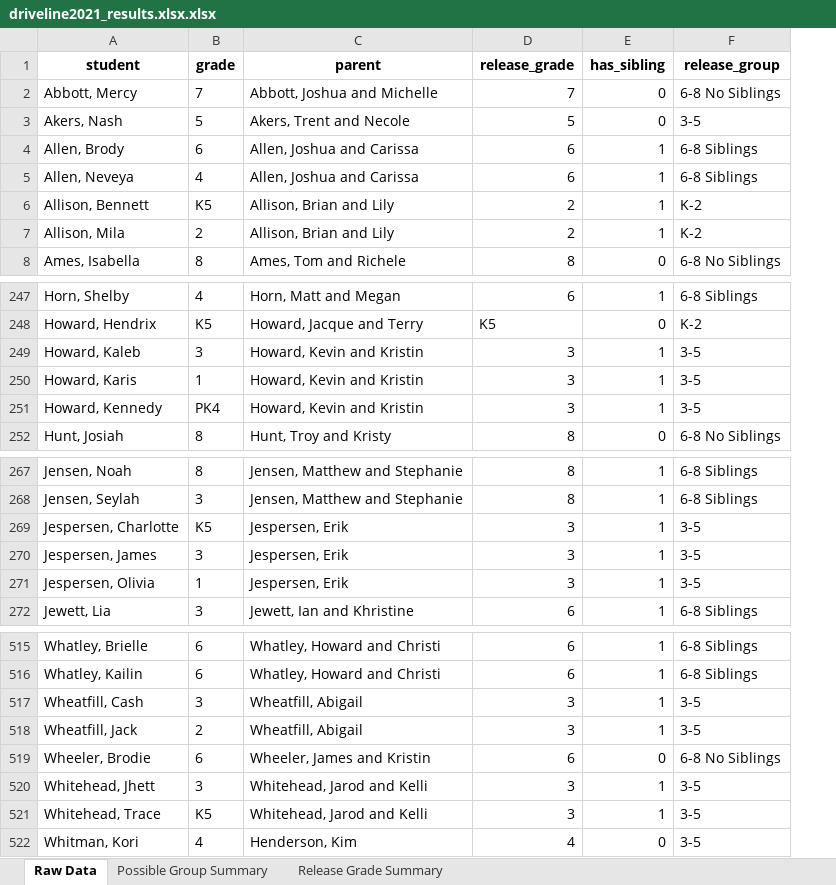
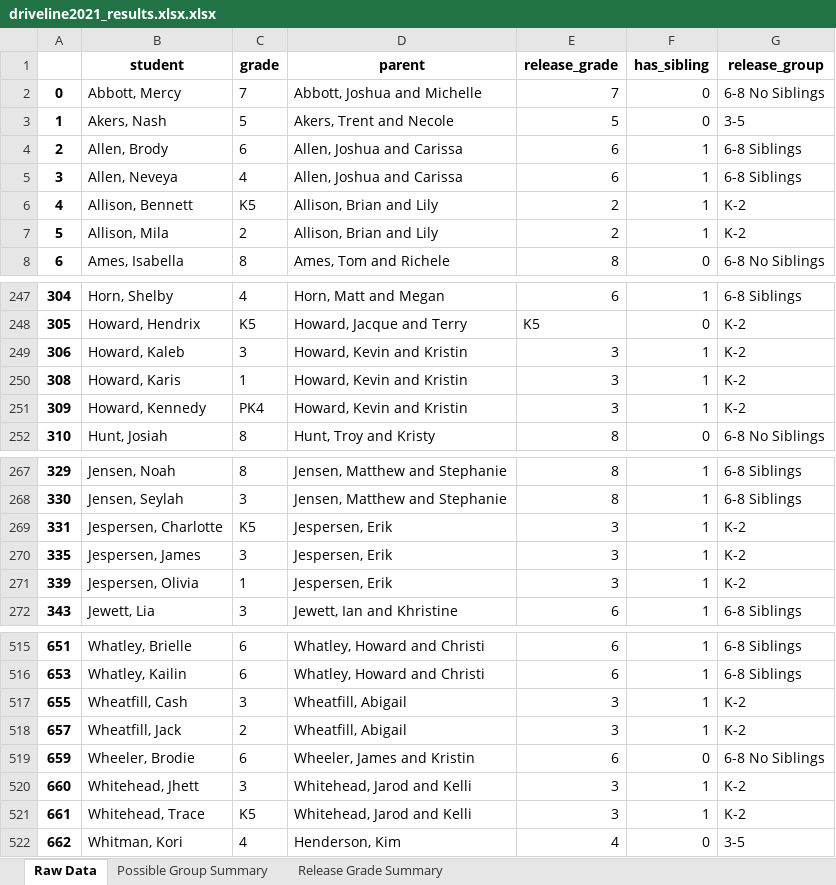
Before and after one commit to clcarver1130/gcs_sorting, an Excel workbook: driveline2021_results.xlsx.xlsx, sheet Raw Data, drawn as a sheet; only a part is shown, gaps mark what is left out; values as stored, in another font and other column widths than the file's, no borders; addresses are those after the commit; the diff covers the shown part only; the diff names each change by its address in the sheet, - before the commit and + after, or states it on an @@ line.

```diff
--- a/driveline2021_results.xlsx.xlsx (sheet Raw Data)
+++ b/driveline2021_results.xlsx.xlsx (sheet Raw Data)
+column A, rows 2-8: 0 | 1 | 2 | 3 | 4 | 5 | 6; rows 247-252: 304 | 305 | 306 | 308 | 309 | 310; rows 267-272: 329 | 330 | 331 | 335 | 339 | 343; rows 515-522: 651 | 653 | 655 | 657 | 659 | 660 | 661 | 662
-G249:G251 (release_group): 3-5
+G249:G251 (release_group): K-2
-G269:G271 (release_group): 3-5
+G269:G271 (release_group): K-2
-G517:G518 (release_group): 3-5
+G517:G518 (release_group): K-2
-G520:G521 (release_group): 3-5
+G520:G521 (release_group): K-2
```
Also changed, not shown: 45 edited cells elsewhere in this sheet, sheet Possible Group Summary, sheet Release Grade Summary, 9 other files.
